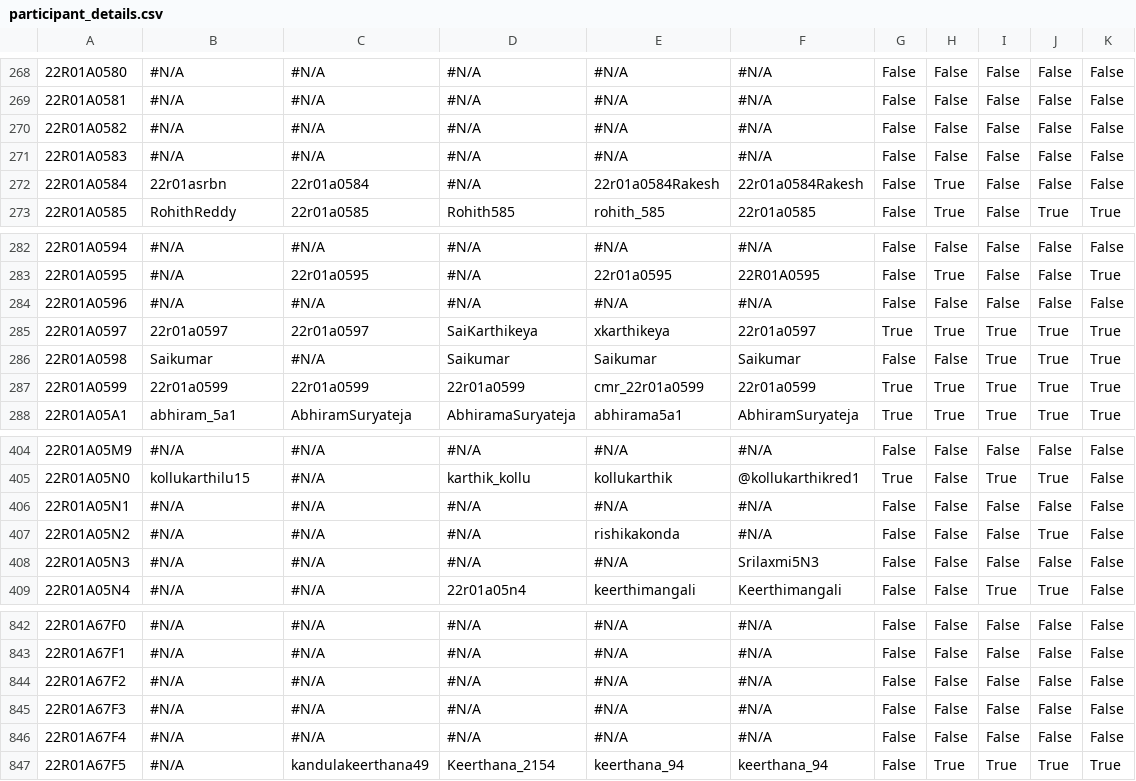
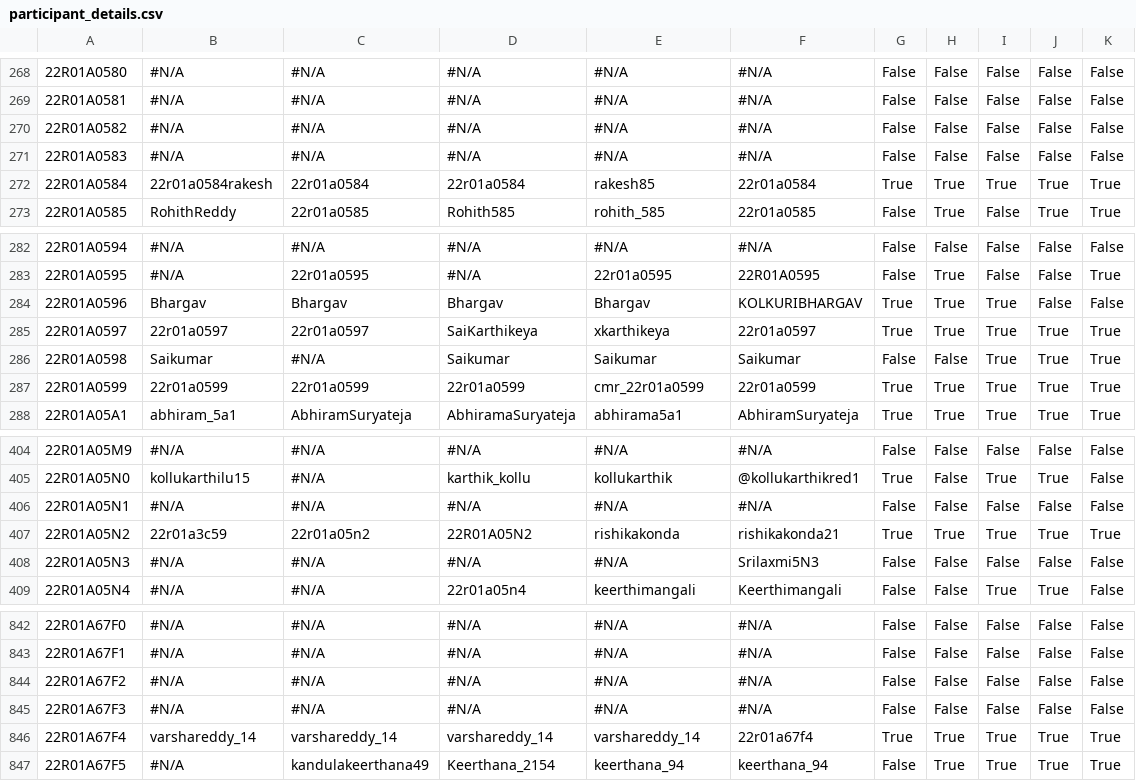
Before and after one commit to gabyah92/CMRIT2026Leaderboard, a CSV file: src/main/resources/participant_details.csv, drawn as a sheet; only a part is shown, gaps mark what is left out; the diff covers the shown part only; the diff names each change by its address in the sheet, - before the commit and + after, or states it on an @@ line.

```diff
--- a/src/main/resources/participant_details.csv
+++ b/src/main/resources/participant_details.csv
-B272: 22r01asrbn
+B272: 22r01a0584rakesh
-D272: #N/A
+D272: 22r01a0584
-E272: 22r01a0584Rakesh
+E272: rakesh85
-F272: 22r01a0584Rakesh
+F272: 22r01a0584
-G272: False
+G272: True
-I272: False
+I272: True
-J272: False
+J272: True
-K272: False
+K272: True
-B284: #N/A
+B284: Bhargav
-C284: #N/A
+C284: Bhargav
-D284: #N/A
+D284: Bhargav
-E284: #N/A
+E284: Bhargav
-F284: #N/A
+F284: KOLKURIBHARGAV
-G284: False
+G284: True
-H284: False
+H284: True
-I284: False
+I284: True
-B407: #N/A
+B407: 22r01a3c59
-C407: #N/A
+C407: 22r01a05n2
-D407: #N/A
+D407: 22R01A05N2
-F407: #N/A
+F407: rishikakonda21
-G407: False
+G407: True
-H407: False
+H407: True
-I407: False
+I407: True
-K407: False
+K407: True
-B846: #N/A
+B846: varshareddy_14
-C846: #N/A
+C846: varshareddy_14
-D846: #N/A
+D846: varshareddy_14
-E846: #N/A
+E846: varshareddy_14
-F846: #N/A
+F846: 22r01a67f4
-G846: False
+G846: True
-H846: False
+H846: True
-I846: False
+I846: True
-J846: False
+J846: True
-K846: False
+K846: True
```
Also changed, not shown: 154 edited cells elsewhere in this file.
